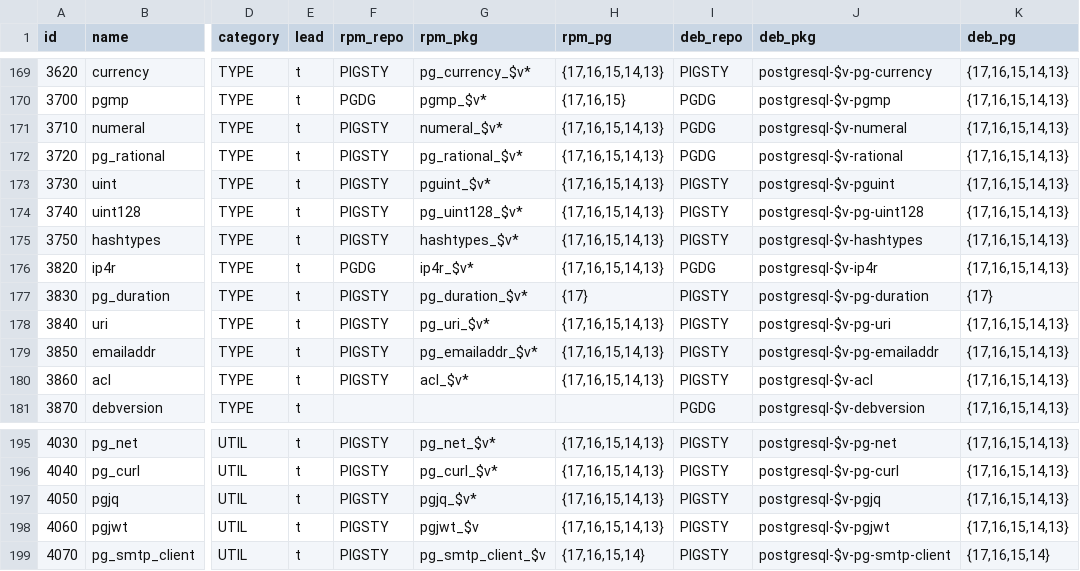
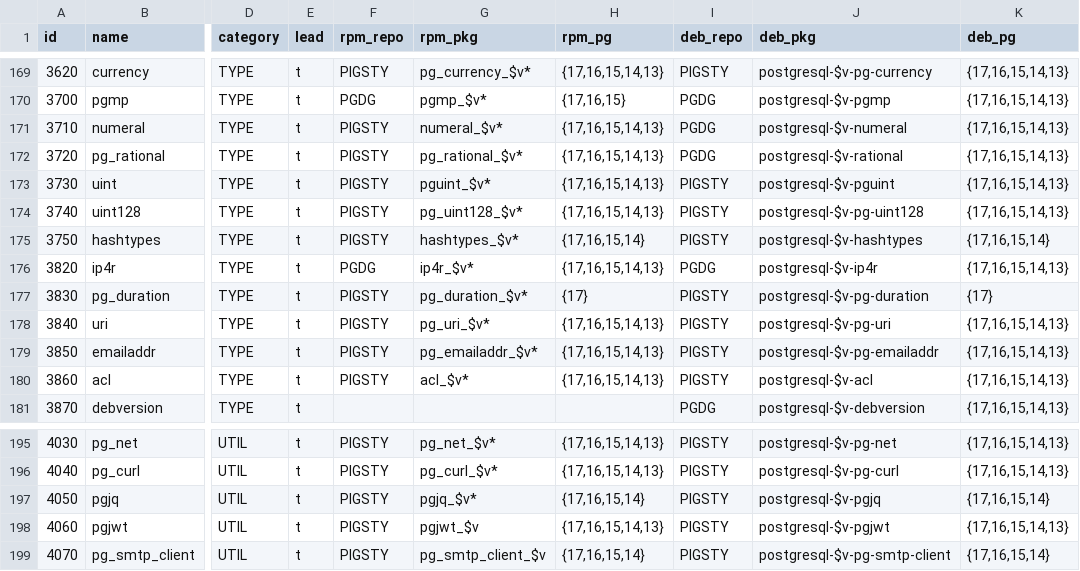
Before and after one commit to pgsty/extension, a CSV file: data/extension.csv, drawn as a sheet; only a part is shown, gaps mark what is left out; the diff names each change by its address in the sheet, - before the commit and + after, or states it on an @@ line.

```diff
--- a/data/extension.csv
+++ b/data/extension.csv
-H175 (rpm_pg): {17,16,15,14,13}
+H175 (rpm_pg): {17,16,15,14}
-K175 (deb_pg): {17,16,15,14,13}
+K175 (deb_pg): {17,16,15,14}
-H197 (rpm_pg): {17,16,15,14,13}
+H197 (rpm_pg): {17,16,15,14}
-K197 (deb_pg): {17,16,15,14,13}
+K197 (deb_pg): {17,16,15,14}
```
Also changed, not shown: data/pigsty.csv, 6 other files.
